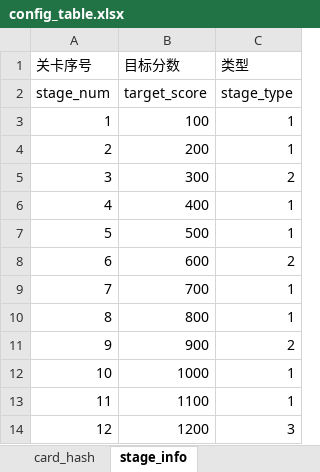
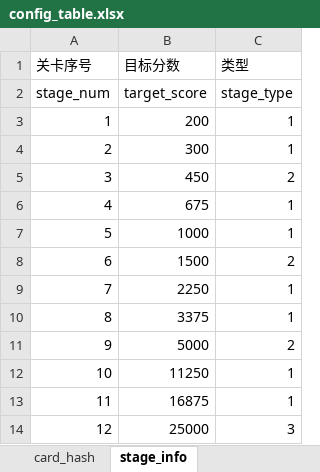
Before and after one commit to ivanbearcat/rogue_slg, an Excel workbook: config/config_table.xlsx, sheet stage_info, drawn as a sheet; values as stored, in another font and other column widths than the file's, no borders; the diff names each change by its address in the sheet, - before the commit and + after, or states it on an @@ line.

```diff
--- a/config/config_table.xlsx (sheet stage_info)
+++ b/config/config_table.xlsx (sheet stage_info)
-B3 (目标分数): 100
+B3 (目标分数): 200
-B4 (目标分数): 200
+B4 (目标分数): 300
-B5 (目标分数): 300
+B5 (目标分数): 450
-B6 (目标分数): 400
+B6 (目标分数): 675
-B7 (目标分数): 500
+B7 (目标分数): 1000
-B8 (目标分数): 600
+B8 (目标分数): 1500
-B9 (目标分数): 700
+B9 (目标分数): 2250
-B10 (目标分数): 800
+B10 (目标分数): 3375
-B11 (目标分数): 900
+B11 (目标分数): 5000
-B12 (目标分数): 1000
+B12 (目标分数): 11250
-B13 (目标分数): 1100
+B13 (目标分数): 16875
-B14 (目标分数): 1200
+B14 (目标分数): 25000
```
Also changed, not shown: sheet card_level_up, 18 other files.
